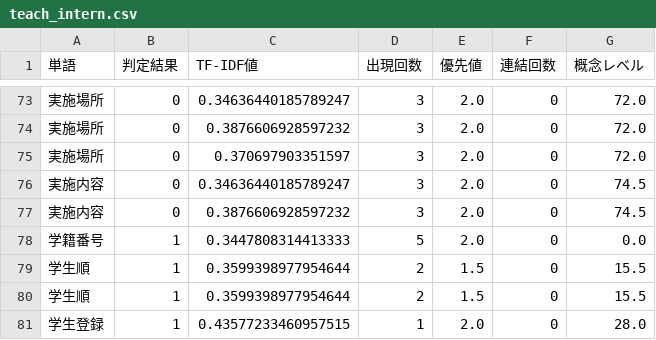
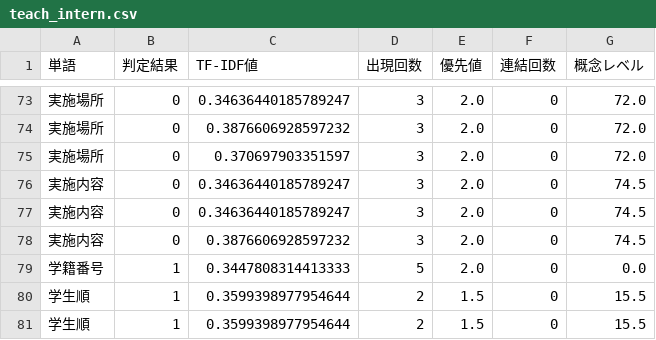
Before and after one commit to sugaken0528/VGML, a CSV file: createDataset/teachData/teach_intern.csv, drawn as a sheet; only a part is shown, gaps mark what is left out; the shorter side is filled out with more unchanged rows; the diff names each change by its address in the sheet, - before the commit and + after, or states it on an @@ line.

Commit message:
教師データを更新

```diff
--- a/createDataset/teachData/teach_intern.csv
+++ b/createDataset/teachData/teach_intern.csv
+row 77: 実施内容 | 0 | 0.34636440185789247 | 3 | 2.0 | 0 | 74.5
```
